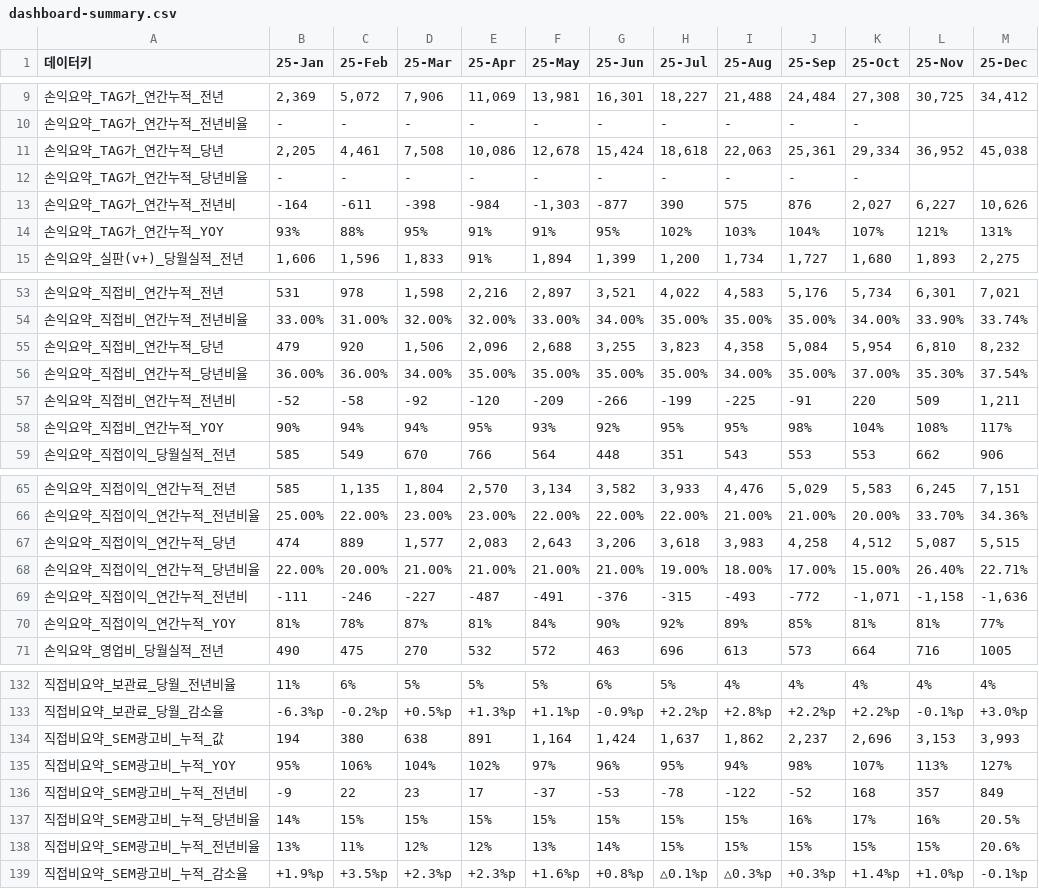
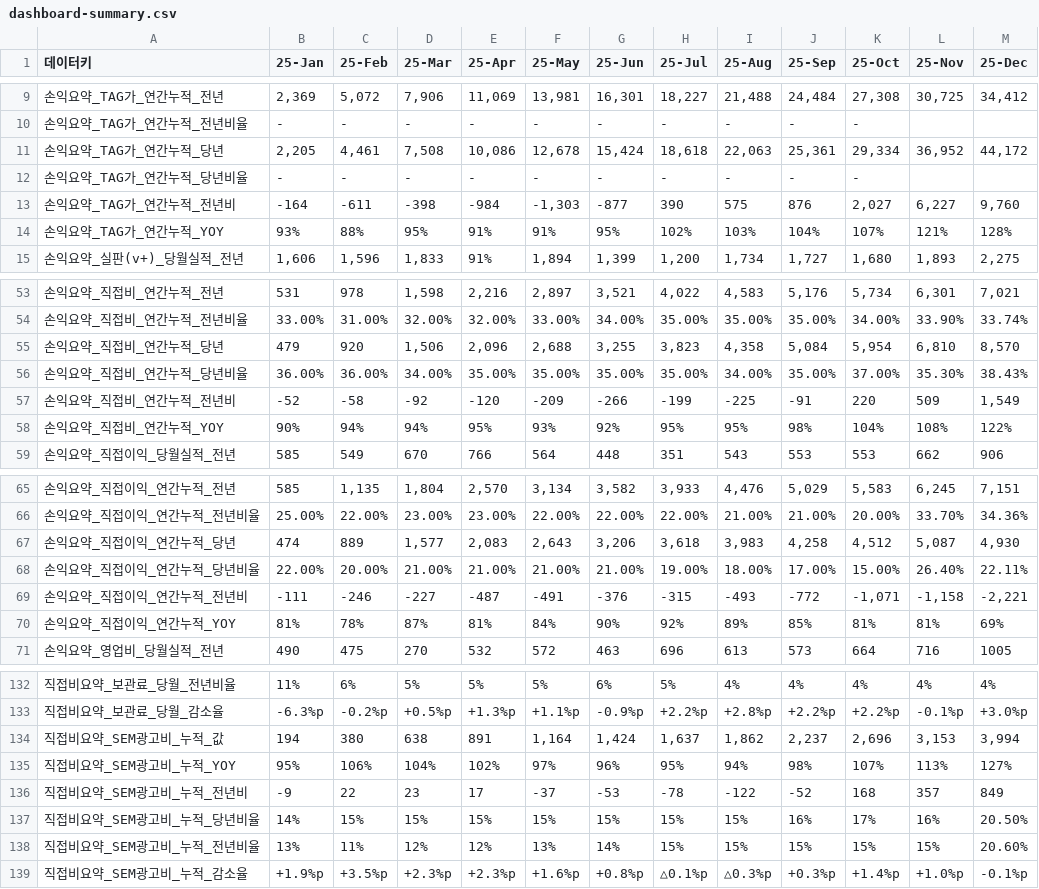
Before and after one commit to kyeongsoo88/New_stodashboard, a CSV file: frontend/public/data/dashboard-summary.csv, drawn as a sheet; only a part is shown, gaps mark what is left out; the diff covers the shown part only.

```diff
--- a/frontend/public/data/dashboard-summary.csv
+++ b/frontend/public/data/dashboard-summary.csv
@@ -11 +11 @@
-손익요약_TAG가_연간누적_당년,"2,205","4,461","7,508","10,086","12,678","15,424","18,618","22,063","25,361","29,334","36,952","45,038"
+손익요약_TAG가_연간누적_당년,"2,205","4,461","7,508","10,086","12,678","15,424","18,618","22,063","25,361","29,334","36,952","44,172",
@@ -13,2 +13,2 @@
-손익요약_TAG가_연간누적_전년비,-164,-611,-398,-984,"-1,303",-877,390,575,876,"2,027","6,227","10,626"
-손익요약_TAG가_연간누적_YOY,93%,88%,95%,91%,91%,95%,102%,103%,104%,107%,121%,131%
+손익요약_TAG가_연간누적_전년비,-164,-611,-398,-984,"-1,303",-877,390,575,876,"2,027","6,227","9,760",
+손익요약_TAG가_연간누적_YOY,93%,88%,95%,91%,91%,95%,102%,103%,104%,107%,121%,128%,
@@ -55,4 +55,4 @@
-손익요약_직접비_연간누적_당년,479,920,"1,506","2,096","2,688","3,255","3,823","4,358","5,084","5,954","6,810","8,232"
-손익요약_직접비_연간누적_당년비율,36.00%,36.00%,34.00%,35.00%,35.00%,35.00%,35.00%,34.00%,35.00%,37.00%,35.30%,37.54%
-손익요약_직접비_연간누적_전년비,-52,-58,-92,-120,-209,-266,-199,-225,-91,220,509,"1,211"
-손익요약_직접비_연간누적_YOY,90%,94%,94%,95%,93%,92%,95%,95%,98%,104%,108%,117%
+손익요약_직접비_연간누적_당년,479,920,"1,506","2,096","2,688","3,255","3,823","4,358","5,084","5,954","6,810","8,570",
+손익요약_직접비_연간누적_당년비율,36.00%,36.00%,34.00%,35.00%,35.00%,35.00%,35.00%,34.00%,35.00%,37.00%,35.30%,38.43%,
+손익요약_직접비_연간누적_전년비,-52,-58,-92,-120,-209,-266,-199,-225,-91,220,509,"1,549",
+손익요약_직접비_연간누적_YOY,90%,94%,94%,95%,93%,92%,95%,95%,98%,104%,108%,122%,
@@ -67,4 +67,4 @@
-손익요약_직접이익_연간누적_당년,474,889,"1,577","2,083","2,643","3,206","3,618","3,983","4,258","4,512","5,087","5,515"
-손익요약_직접이익_연간누적_당년비율,22.00%,20.00%,21.00%,21.00%,21.00%,21.00%,19.00%,18.00%,17.00%,15.00%,26.40%,22.71%
-손익요약_직접이익_연간누적_전년비,-111,-246,-227,-487,-491,-376,-315,-493,-772,"-1,071","-1,158","-1,636"
-손익요약_직접이익_연간누적_YOY,81%,78%,87%,81%,84%,90%,92%,89%,85%,81%,81%,77%
+손익요약_직접이익_연간누적_당년,474,889,"1,577","2,083","2,643","3,206","3,618","3,983","4,258","4,512","5,087","4,930",
+손익요약_직접이익_연간누적_당년비율,22.00%,20.00%,21.00%,21.00%,21.00%,21.00%,19.00%,18.00%,17.00%,15.00%,26.40%,22.11%,
+손익요약_직접이익_연간누적_전년비,-111,-246,-227,-487,-491,-376,-315,-493,-772,"-1,071","-1,158","-2,221",
+손익요약_직접이익_연간누적_YOY,81%,78%,87%,81%,84%,90%,92%,89%,85%,81%,81%,69%,
@@ -134 +134 @@
-직접비요약_SEM광고비_누적_값,194,380,638,891,"1,164","1,424","1,637","1,862","2,237","2,696","3,153","3,993"
+직접비요약_SEM광고비_누적_값,194,380,638,891,"1,164","1,424","1,637","1,862","2,237","2,696","3,153","3,994",
@@ -137,2 +137,2 @@
-직접비요약_SEM광고비_누적_당년비율,14%,15%,15%,15%,15%,15%,15%,15%,16%,17%,16%,20.5%
-직접비요약_SEM광고비_누적_전년비율,13%,11%,12%,12%,13%,14%,15%,15%,15%,15%,15%,20.6%
+직접비요약_SEM광고비_누적_당년비율,14%,15%,15%,15%,15%,15%,15%,15%,16%,17%,16%,20.50%,
+직접비요약_SEM광고비_누적_전년비율,13%,11%,12%,12%,13%,14%,15%,15%,15%,15%,15%,20.60%,
```
Also changed, not shown: 19 edited cells elsewhere in this file, frontend/public/data/balance-sheet.csv, frontend/public/data/income-statement.csv.
